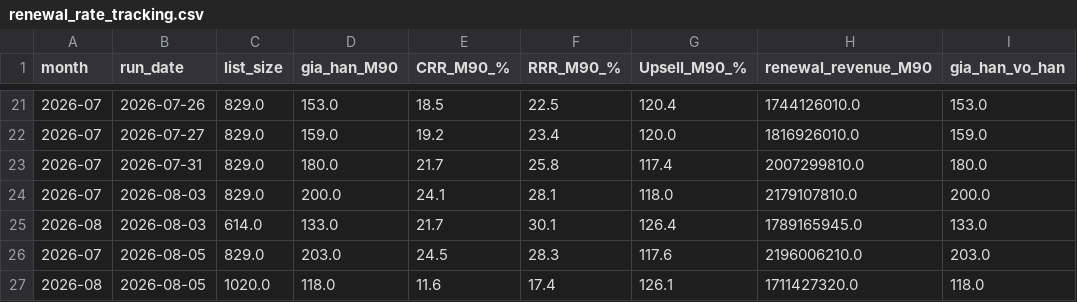
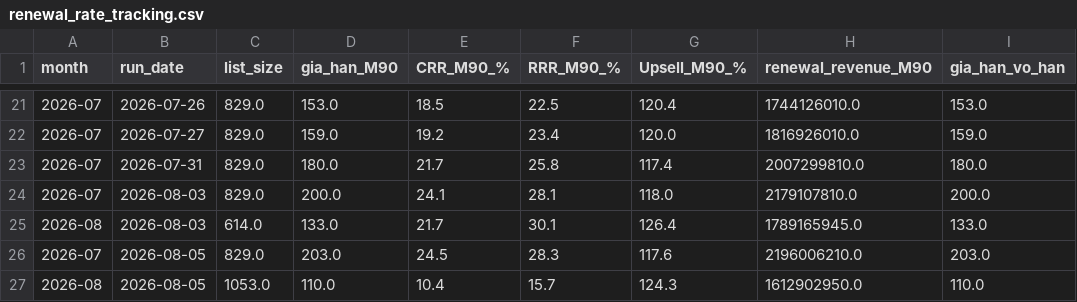
Before and after one commit to hieuhnmplanner-bot/da-re, a CSV file: Output/renewal_rate_tracking.csv, drawn as a sheet; only a part is shown, gaps mark what is left out; removed rows and columns are numbered as before the commit, all else as after; the diff names each change by its address in the sheet, - before the commit and + after, or states it on an @@ line.

```diff
--- a/Output/renewal_rate_tracking.csv
+++ b/Output/renewal_rate_tracking.csv
-row 27: 2026-08 | 2026-08-05 | 1020.0 | 118.0 | 11.6 | 17.4 | 126.1 | 1711427320.0 | 118.0
+row 27: 2026-08 | 2026-08-05 | 1053.0 | 110.0 | 10.4 | 15.7 | 124.3 | 1612902950.0 | 110.0
```
Also changed, not shown: Output/expiry_2026-08.csv, 2 other files.
